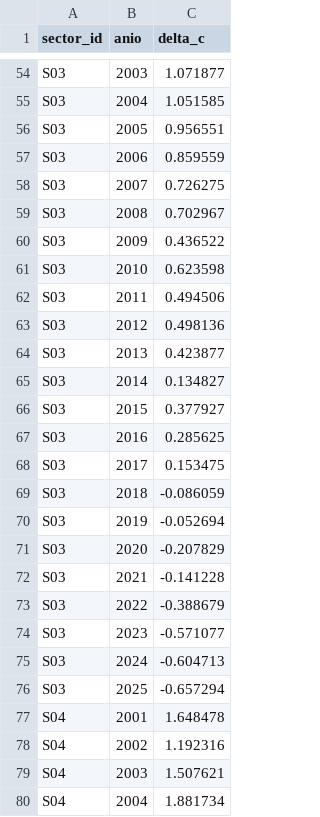
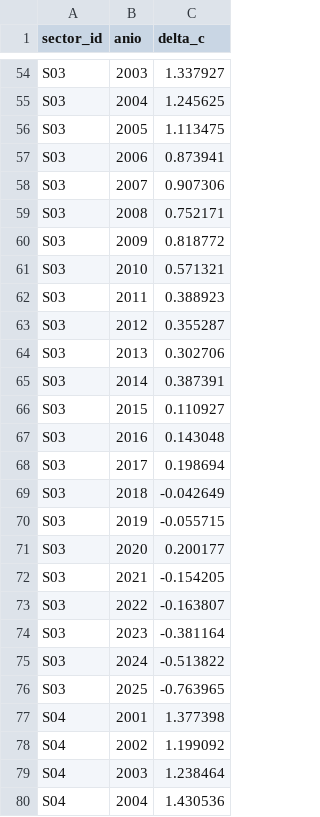
Before and after one commit to elproshaitron-stack/SunCity, a CSV file: via-b/datos/prueba/serie.csv, drawn as a sheet; only a part is shown, gaps mark what is left out; the diff covers the shown part only; the diff names each change by its address in the sheet, - before the commit and + after, or states it on an @@ line.

```diff
--- a/via-b/datos/prueba/serie.csv
+++ b/via-b/datos/prueba/serie.csv
-C54 (delta_c): 1.071877
+C54 (delta_c): 1.337927
-C55 (delta_c): 1.051585
+C55 (delta_c): 1.245625
-C56 (delta_c): 0.956551
+C56 (delta_c): 1.113475
-C57 (delta_c): 0.859559
+C57 (delta_c): 0.873941
-C58 (delta_c): 0.726275
+C58 (delta_c): 0.907306
-C59 (delta_c): 0.702967
+C59 (delta_c): 0.752171
-C60 (delta_c): 0.436522
+C60 (delta_c): 0.818772
-C61 (delta_c): 0.623598
+C61 (delta_c): 0.571321
-C62 (delta_c): 0.494506
+C62 (delta_c): 0.388923
-C63 (delta_c): 0.498136
+C63 (delta_c): 0.355287
-C64 (delta_c): 0.423877
+C64 (delta_c): 0.302706
-C65 (delta_c): 0.134827
+C65 (delta_c): 0.387391
-C66 (delta_c): 0.377927
+C66 (delta_c): 0.110927
-C67 (delta_c): 0.285625
+C67 (delta_c): 0.143048
-C68 (delta_c): 0.153475
+C68 (delta_c): 0.198694
-C69 (delta_c): -0.086059
+C69 (delta_c): -0.042649
-C70 (delta_c): -0.052694
+C70 (delta_c): -0.055715
-C71 (delta_c): -0.207829
+C71 (delta_c): 0.200177
-C72 (delta_c): -0.141228
+C72 (delta_c): -0.154205
-C73 (delta_c): -0.388679
+C73 (delta_c): -0.163807
-C74 (delta_c): -0.571077
+C74 (delta_c): -0.381164
-C75 (delta_c): -0.604713
+C75 (delta_c): -0.513822
-C76 (delta_c): -0.657294
+C76 (delta_c): -0.763965
-C77 (delta_c): 1.648478
+C77 (delta_c): 1.377398
-C78 (delta_c): 1.192316
+C78 (delta_c): 1.199092
-C79 (delta_c): 1.507621
+C79 (delta_c): 1.238464
-C80 (delta_c): 1.881734
+C80 (delta_c): 1.430536
```
Also changed, not shown: 98 edited cells elsewhere in this file, via-b/datos/prueba/resultados.csv, 9 other files.
